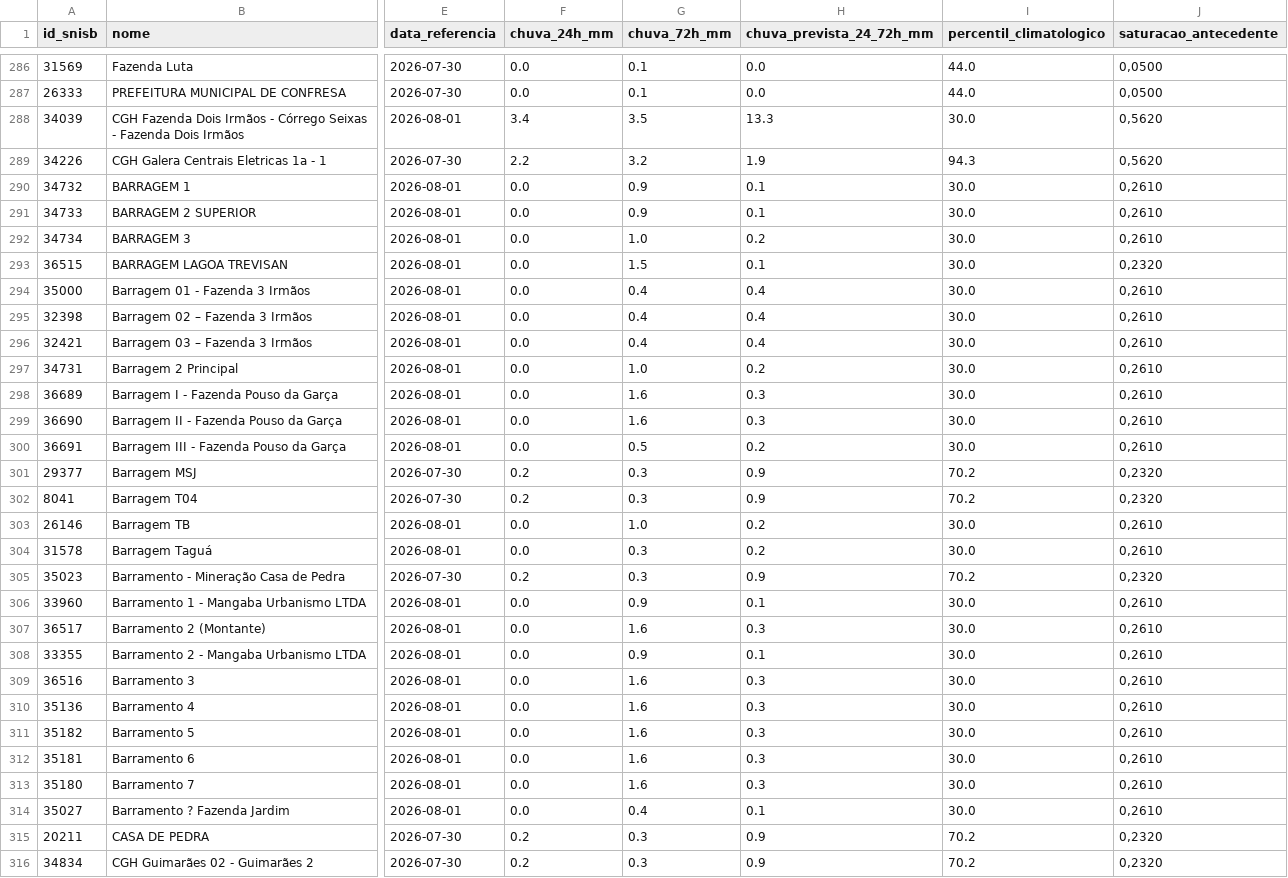
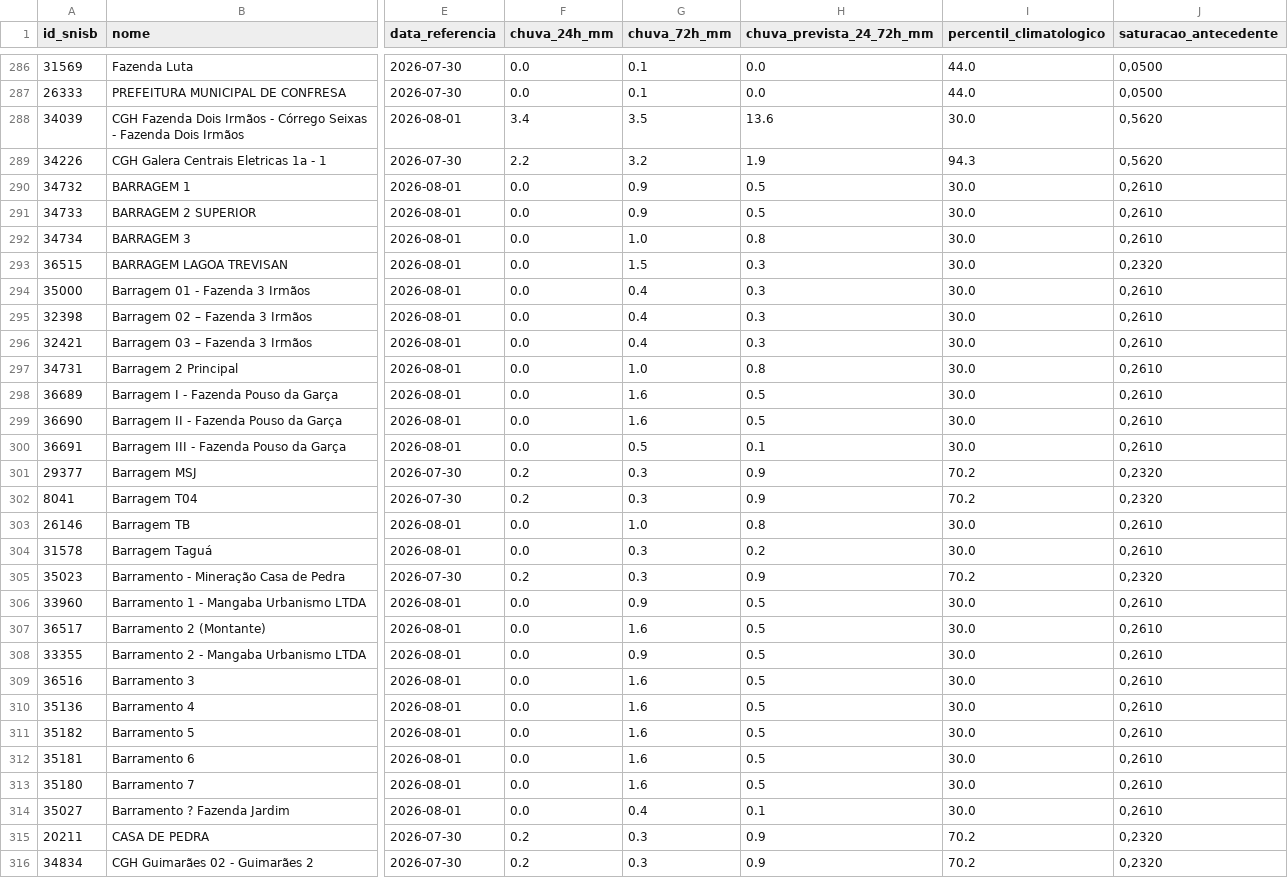
Before and after one commit to menandesneto51/barragens-mt, a CSV file: barragens-mt/dados/tratados/hidro_barragens_mt.csv, drawn as a sheet; only a part is shown, gaps mark what is left out; the diff covers the shown part only; the diff names each change by its address in the sheet, - before the commit and + after, or states it on an @@ line.

```diff
--- a/barragens-mt/dados/tratados/hidro_barragens_mt.csv
+++ b/barragens-mt/dados/tratados/hidro_barragens_mt.csv
-H288 (chuva_prevista_24_72h_mm): 13.3
+H288 (chuva_prevista_24_72h_mm): 13.6
-H290:H291 (chuva_prevista_24_72h_mm): 0.1
+H290:H291 (chuva_prevista_24_72h_mm): 0.5
-H292 (chuva_prevista_24_72h_mm): 0.2
+H292 (chuva_prevista_24_72h_mm): 0.8
-H293 (chuva_prevista_24_72h_mm): 0.1
+H293 (chuva_prevista_24_72h_mm): 0.3
-H294:H296 (chuva_prevista_24_72h_mm): 0.4
+H294:H296 (chuva_prevista_24_72h_mm): 0.3
-H297 (chuva_prevista_24_72h_mm): 0.2
+H297 (chuva_prevista_24_72h_mm): 0.8
-H298:H299 (chuva_prevista_24_72h_mm): 0.3
+H298:H299 (chuva_prevista_24_72h_mm): 0.5
-H300 (chuva_prevista_24_72h_mm): 0.2
+H300 (chuva_prevista_24_72h_mm): 0.1
-H303 (chuva_prevista_24_72h_mm): 0.2
+H303 (chuva_prevista_24_72h_mm): 0.8
-H306 (chuva_prevista_24_72h_mm): 0.1
+H306 (chuva_prevista_24_72h_mm): 0.5
-H307 (chuva_prevista_24_72h_mm): 0.3
+H307 (chuva_prevista_24_72h_mm): 0.5
-H308 (chuva_prevista_24_72h_mm): 0.1
+H308 (chuva_prevista_24_72h_mm): 0.5
-H309:H313 (chuva_prevista_24_72h_mm): 0.3
+H309:H313 (chuva_prevista_24_72h_mm): 0.5
```
Also changed, not shown: 83 edited cells elsewhere in this file, barragens-mt/dados/tratados/telemetria_hidro_a.csv, 3 other files.
